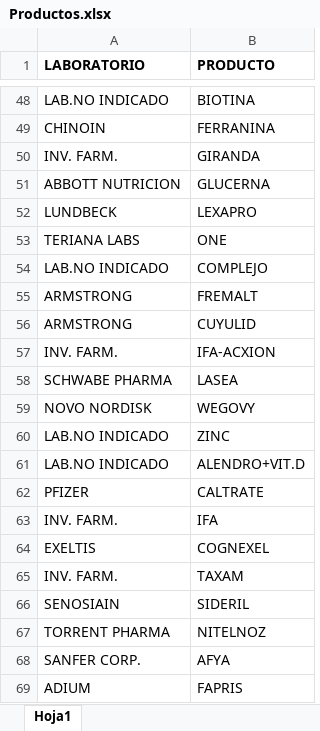
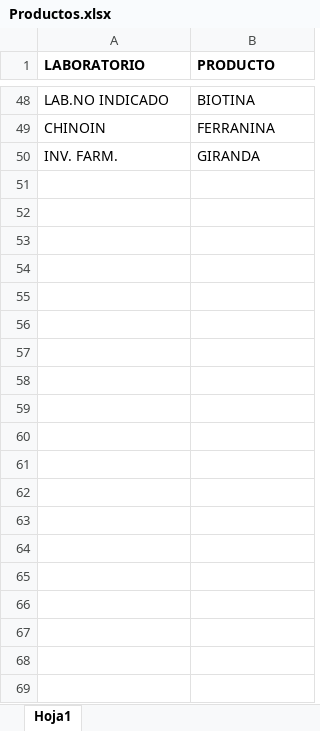
Before and after one commit to josetduran/MedicamentosMX, an Excel workbook: data/Productos.xlsx, sheet Hoja1, drawn as a sheet; only a part is shown, gaps mark what is left out; values as stored, in another font and other column widths than the file's, no borders; the diff covers the shown part only; the diff names each change by its address in the sheet, - before the commit and + after, or states it on an @@ line.

```diff
--- a/data/Productos.xlsx (sheet Hoja1)
+++ b/data/Productos.xlsx (sheet Hoja1)
-row 51: ABBOTT NUTRICION | GLUCERNA
-row 52: LUNDBECK | LEXAPRO
-row 53: TERIANA LABS | ONE
-row 54: LAB.NO INDICADO | COMPLEJO
-row 55: ARMSTRONG | FREMALT
-row 56: ARMSTRONG | CUYULID
-row 57: INV. FARM. | IFA-ACXION
-row 58: SCHWABE PHARMA | LASEA
-row 59: NOVO NORDISK | WEGOVY
-row 60: LAB.NO INDICADO | ZINC
-row 61: LAB.NO INDICADO | ALENDRO+VIT.D
-row 62: PFIZER | CALTRATE
-row 63: INV. FARM. | IFA
-row 64: EXELTIS | COGNEXEL
-row 65: INV. FARM. | TAXAM
-row 66: SENOSIAIN | SIDERIL
-row 67: TORRENT PHARMA | NITELNOZ
-row 68: SANFER CORP. | AFYA
-row 69: ADIUM | FAPRIS
```
Also changed, not shown: 704 removed rows elsewhere in this sheet, resultados/Precios_Medicamentos_MX.xlsx, 6 other files.
